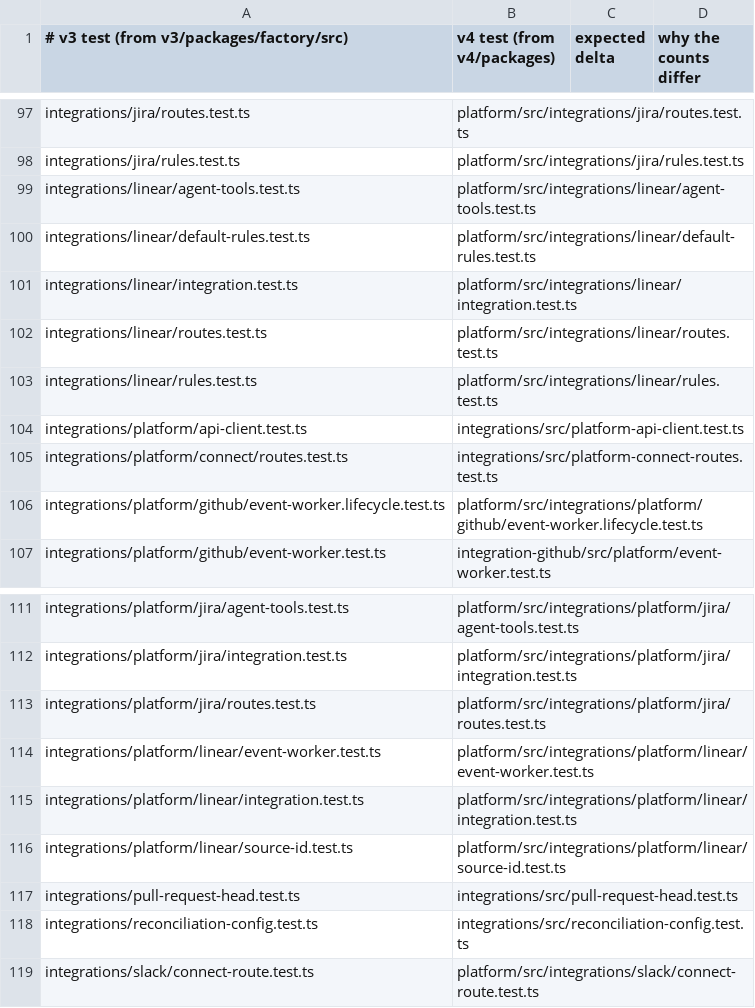
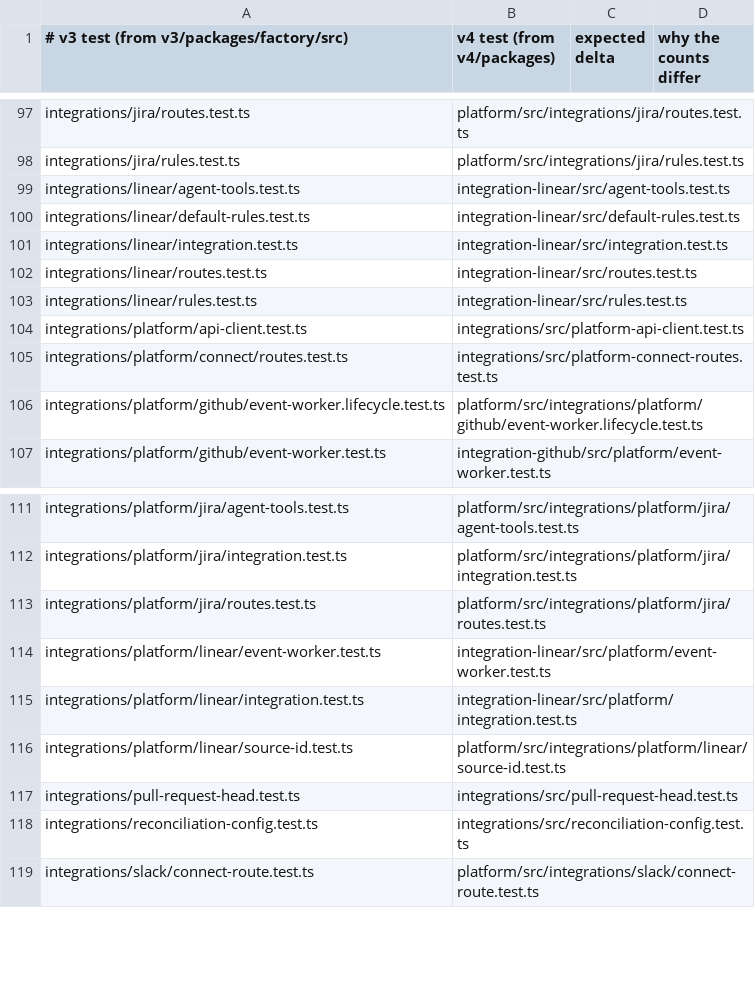
Before and after one commit to works-yura/software-factory, a TSV file: migration/test-pairs.tsv, drawn as a sheet; only a part is shown, gaps mark what is left out.

```diff
--- a/migration/test-pairs.tsv
+++ b/migration/test-pairs.tsv
@@ -98,7 +98,7 @@ integrations/jira/routes.test.ts	platform/src/integrations/jira/routes.test.ts
 integrations/jira/rules.test.ts	platform/src/integrations/jira/rules.test.ts
-integrations/linear/agent-tools.test.ts	platform/src/integrations/linear/agent-tools.test.ts
-integrations/linear/default-rules.test.ts	platform/src/integrations/linear/default-rules.test.ts
-integrations/linear/integration.test.ts	platform/src/integrations/linear/integration.test.ts
-integrations/linear/routes.test.ts	platform/src/integrations/linear/routes.test.ts
-integrations/linear/rules.test.ts	platform/src/integrations/linear/rules.test.ts
+integrations/linear/agent-tools.test.ts	integration-linear/src/agent-tools.test.ts
+integrations/linear/default-rules.test.ts	integration-linear/src/default-rules.test.ts
+integrations/linear/integration.test.ts	integration-linear/src/integration.test.ts
+integrations/linear/routes.test.ts	integration-linear/src/routes.test.ts
+integrations/linear/rules.test.ts	integration-linear/src/rules.test.ts
 integrations/platform/api-client.test.ts	integrations/src/platform-api-client.test.ts
@@ -113,4 +113,4 @@ integrations/platform/jira/integration.test.ts	platform/src/integrations/platfor
 integrations/platform/jira/routes.test.ts	platform/src/integrations/platform/jira/routes.test.ts
-integrations/platform/linear/event-worker.test.ts	platform/src/integrations/platform/linear/event-worker.test.ts
-integrations/platform/linear/integration.test.ts	platform/src/integrations/platform/linear/integration.test.ts
+integrations/platform/linear/event-worker.test.ts	integration-linear/src/platform/event-worker.test.ts
+integrations/platform/linear/integration.test.ts	integration-linear/src/platform/integration.test.ts
 integrations/platform/linear/source-id.test.ts	platform/src/integrations/platform/linear/source-id.test.ts
```
Also changed, not shown: 29 other files.
